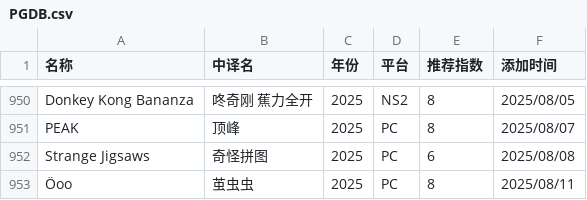
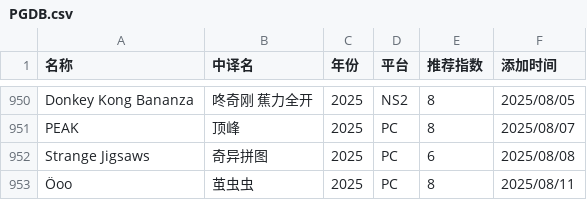
Before and after one commit to pqr-gaming/pqr-gaming.github.io, a CSV file: PGDB.csv, drawn as a sheet; only a part is shown, gaps mark what is left out.

Commit message:
add new entry

```diff
--- a/PGDB.csv
+++ b/PGDB.csv
@@ -951,3 +951,3 @@ Donkey Kong Bananza,咚奇刚 蕉力全开,2025,NS2,8,2025/08/05
 PEAK,顶峰,2025,PC,8,2025/08/07
-Strange Jigsaws,奇怪拼图,2025,PC,6,2025/08/08
+Strange Jigsaws,奇异拼图,2025,PC,6,2025/08/08
 Öoo,茧虫虫,2025,PC,8,2025/08/11
```
